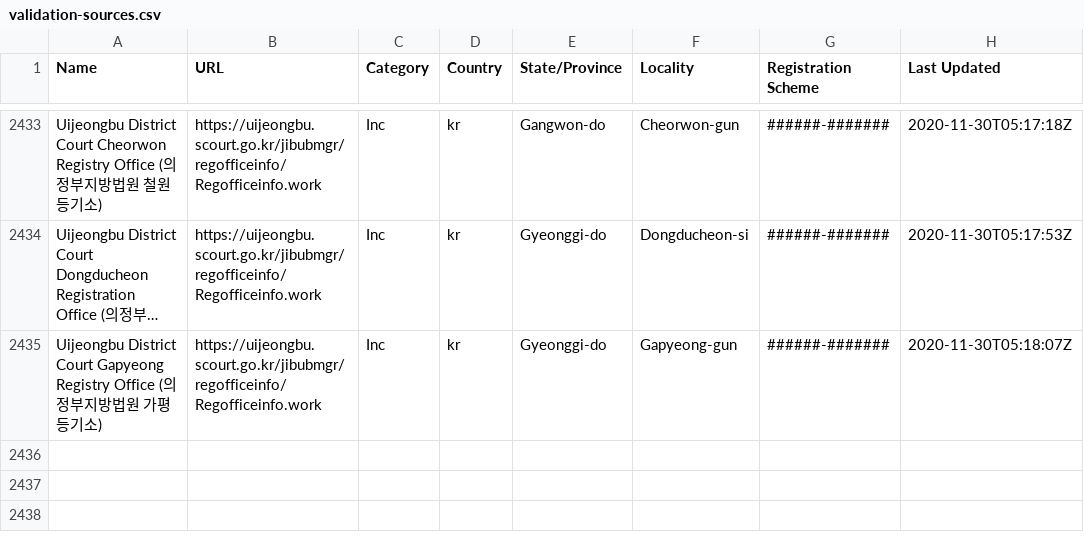
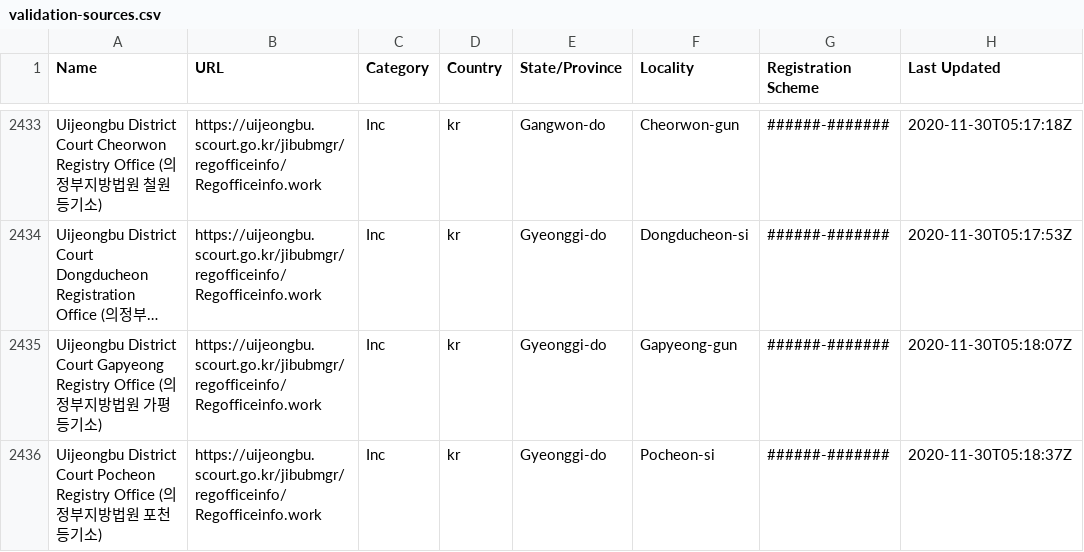
Before and after one commit to digicert/reports, a CSV file: validation-sources/validation-sources.csv, drawn as a sheet; only a part is shown, gaps mark what is left out; long unchanged cells end in ….

Commit message:
update validation sources csv

```diff
--- a/validation-sources/validation-sources.csv
+++ b/validation-sources/validation-sources.csv
@@ -2435 +2435,2 @@ Name,URL,Category,Country,State/Province,Locality,Registration Scheme,Last Updat
 "Uijeongbu District Court Gapyeong Registry Office (의정부지방법원 가평등기소)","https://uijeongbu.scourt.go.kr/jibubmgr/regofficeinfo/Regofficeinfo.work","Inc","kr","Gyeonggi-do","Gapyeong-gun","######-#######","2020-11-30T05:18:07Z"
+"Uijeongbu District Court Pocheon Registry Office (의정부지방법원 포천등기소)","https://uijeongbu.scourt.go.kr/jibubmgr/regofficeinfo/Regofficeinfo.work","Inc","kr","Gyeonggi-do","Pocheon-si","######-#######","2020-11-30T05:18:37Z"
```
